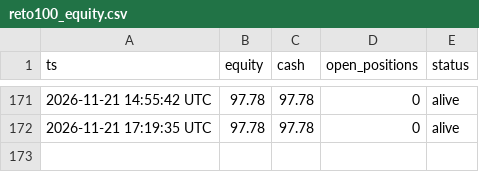
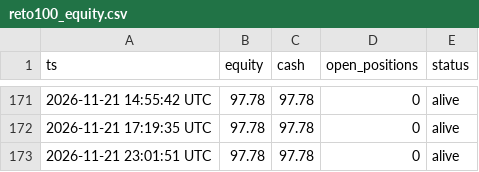
Before and after one commit to maucarrasz/arb-paper-bot, a CSV file: reto100_equity.csv, drawn as a sheet; only a part is shown, gaps mark what is left out.

```diff
--- a/reto100_equity.csv
+++ b/reto100_equity.csv
@@ -172 +172,2 @@ ts,equity,cash,open_positions,status
 2026-11-21 17:19:35 UTC,97.78,97.78,0,alive
+2026-11-21 23:01:51 UTC,97.78,97.78,0,alive
```
Also changed, not shown: mesa_equity.csv, 46 other files.
